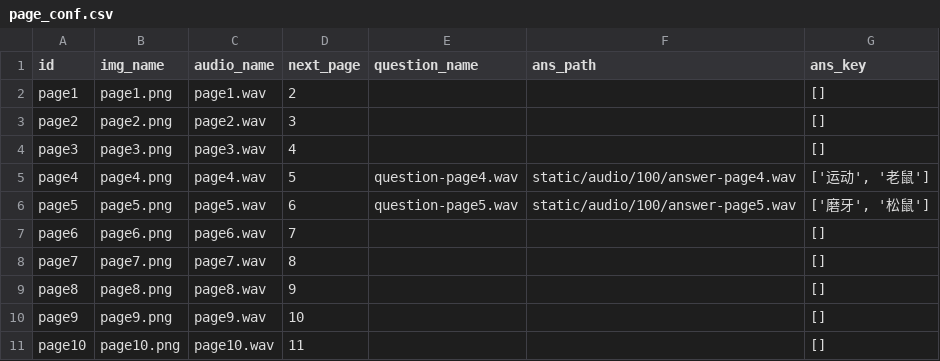
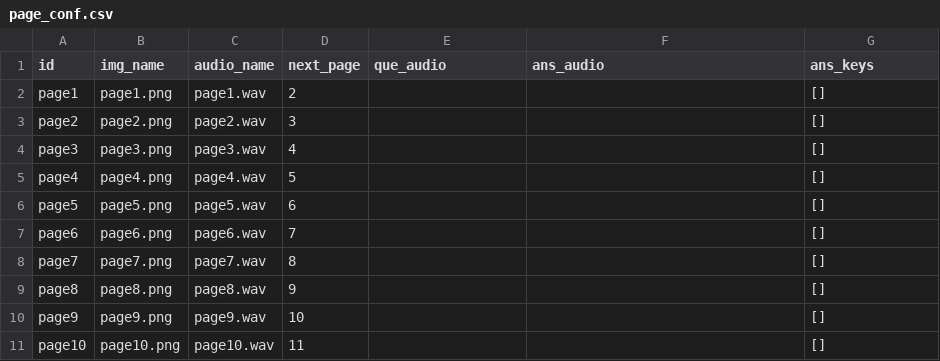
Before and after one commit to Changshama/interactive-reading-demo, a CSV file: page_conf.csv, drawn as a sheet; only a part is shown.

Commit message:
update

```diff
--- a/page_conf.csv
+++ b/page_conf.csv
@@ -1,2 +1,2 @@
-id,img_name,audio_name,next_page,question_name,ans_path,ans_key
+id,img_name,audio_name,next_page,que_audio,ans_audio,ans_keys
 page1,page1.png,page1.wav,2,,,[]
@@ -4,4 +4,4 @@ page2,page2.png,page2.wav,3,,,[]
 page3,page3.png,page3.wav,4,,,[]
-page4,page4.png,page4.wav,5,question-page4.wav,static/audio/100/answer-page4.wav,"['运动', '老鼠']"
-page5,page5.png,page5.wav,6,question-page5.wav,static/audio/100/answer-page5.wav,"['磨牙', '松鼠']"
+page4,page4.png,page4.wav,5,,,[]
+page5,page5.png,page5.wav,6,,,[]
 page6,page6.png,page6.wav,7,,,[]
```
